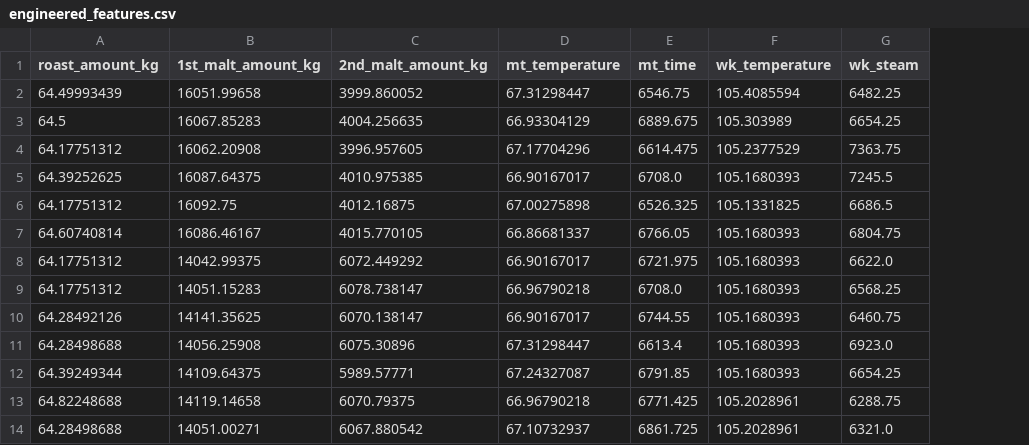
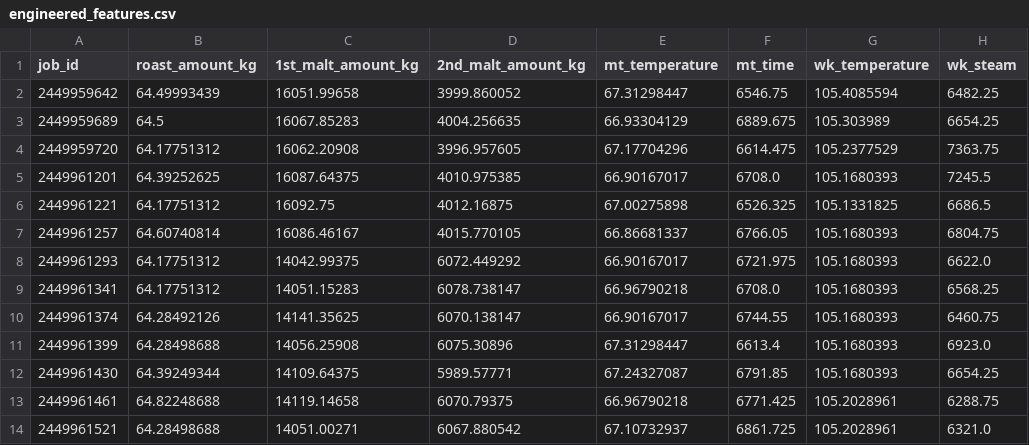
Before and after one commit to canutera/beer-color-prediction, a CSV file: data/4_engineered/engineered_features.csv, drawn as a sheet; only a part is shown; the diff names each change by its address in the sheet, - before the commit and + after, or states it on an @@ line.

```diff
--- a/data/4_engineered/engineered_features.csv
+++ b/data/4_engineered/engineered_features.csv
+column A (job_id), rows 2-14: 2449959642 | 2449959689 | 2449959720 | 2449961201 | 2449961221 | 2449961257 | 2449961293 | 2449961341 | 2449961374 | 2449961399 | 2449961430 | 2449961461 | 2449961521
```
Also changed, not shown: 5 other files.
